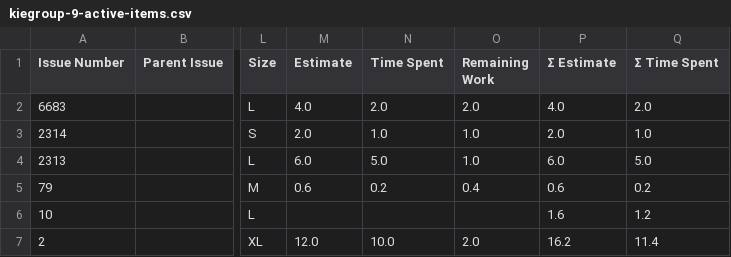
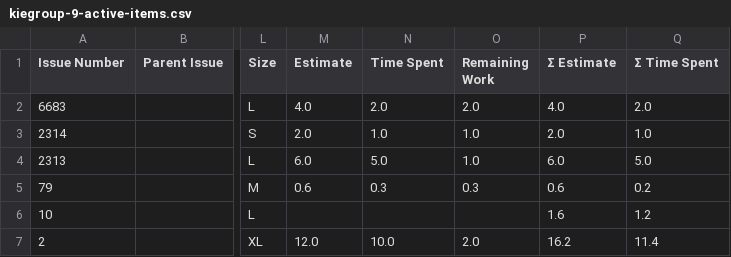
Before and after one commit to kubesmarts/pm-automations, a CSV file: exports/kiegroup-9-active-items.csv, drawn as a sheet; only a part is shown, gaps mark what is left out; the diff names each change by its address in the sheet, - before the commit and + after, or states it on an @@ line.

```diff
--- a/exports/kiegroup-9-active-items.csv
+++ b/exports/kiegroup-9-active-items.csv
-N5 (Time Spent): 0.2
+N5 (Time Spent): 0.3
-O5 (Remaining Work): 0.4
+O5 (Remaining Work): 0.3
```
Also changed, not shown: exports/quarkiverse-11-active-items.csv.
